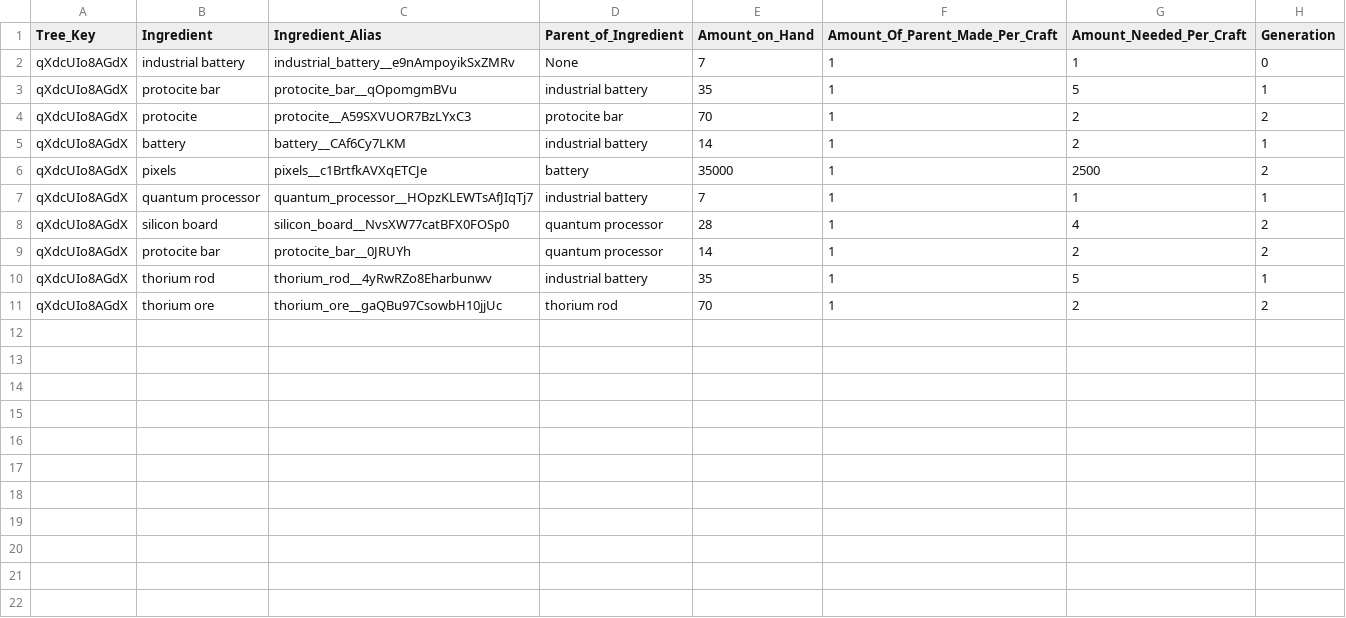
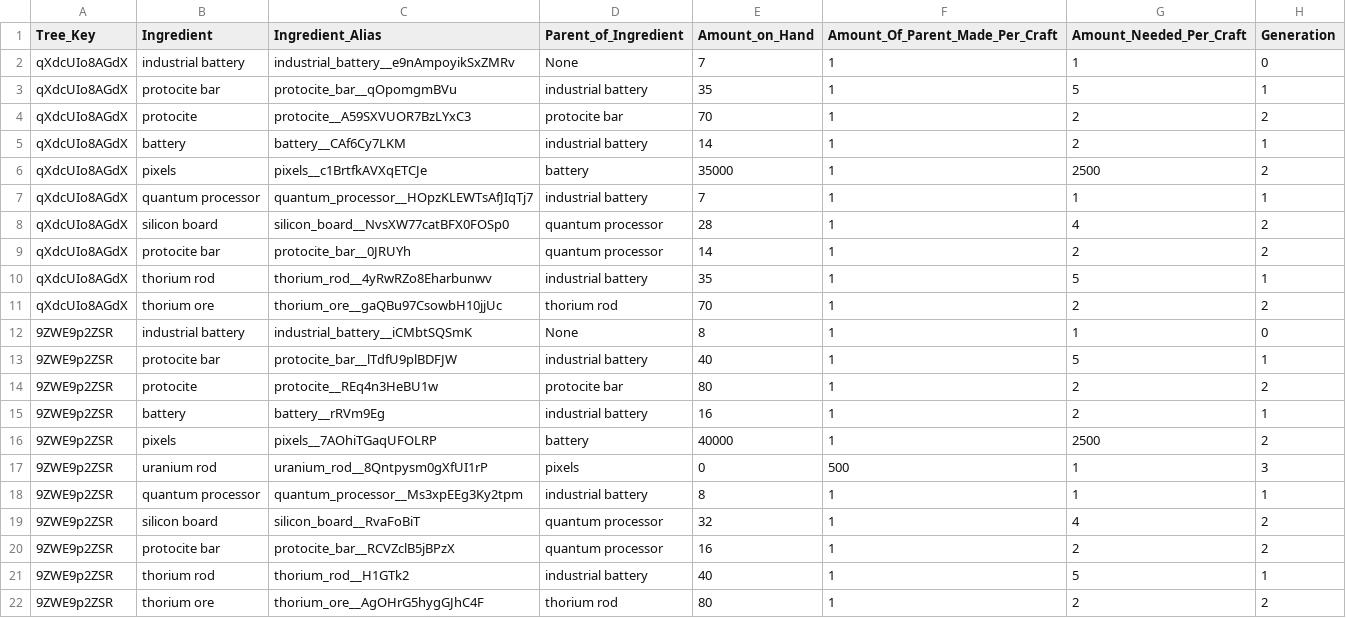
Before and after one commit to AzureVauban/Process-Map--Python-v2.0-, a CSV file: tests_solution.csv, drawn as a sheet; the diff names each change by its address in the sheet, - before the commit and + after, or states it on an @@ line.

```diff
--- a/tests_solution.csv
+++ b/tests_solution.csv
+row 12: 9ZWE9p2ZSR | industrial battery | industrial_battery__iCMbtSQSmK | None | 8 | 1 | 1 | 0
+row 13: 9ZWE9p2ZSR | protocite bar | protocite_bar__lTdfU9plBDFJW | industrial battery | 40 | 1 | 5 | 1
+row 14: 9ZWE9p2ZSR | protocite | protocite__REq4n3HeBU1w | protocite bar | 80 | 1 | 2 | 2
+row 15: 9ZWE9p2ZSR | battery | battery__rRVm9Eg | industrial battery | 16 | 1 | 2 | 1
+row 16: 9ZWE9p2ZSR | pixels | pixels__7AOhiTGaqUFOLRP | battery | 40000 | 1 | 2500 | 2
+row 17: 9ZWE9p2ZSR | uranium rod | uranium_rod__8Qntpysm0gXfUI1rP | pixels | 0 | 500 | 1 | 3
+row 18: 9ZWE9p2ZSR | quantum processor | quantum_processor__Ms3xpEEg3Ky2tpm | industrial battery | 8 | 1 | 1 | 1
+row 19: 9ZWE9p2ZSR | silicon board | silicon_board__RvaFoBiT | quantum processor | 32 | 1 | 4 | 2
+row 20: 9ZWE9p2ZSR | protocite bar | protocite_bar__RCVZclB5jBPzX | quantum processor | 16 | 1 | 2 | 2
+row 21: 9ZWE9p2ZSR | thorium rod | thorium_rod__H1GTk2 | industrial battery | 40 | 1 | 5 | 1
+row 22: 9ZWE9p2ZSR | thorium ore | thorium_ore__AgOHrG5hygGJhC4F | thorium rod | 80 | 1 | 2 | 2
```
Also changed, not shown: 1 other file.
